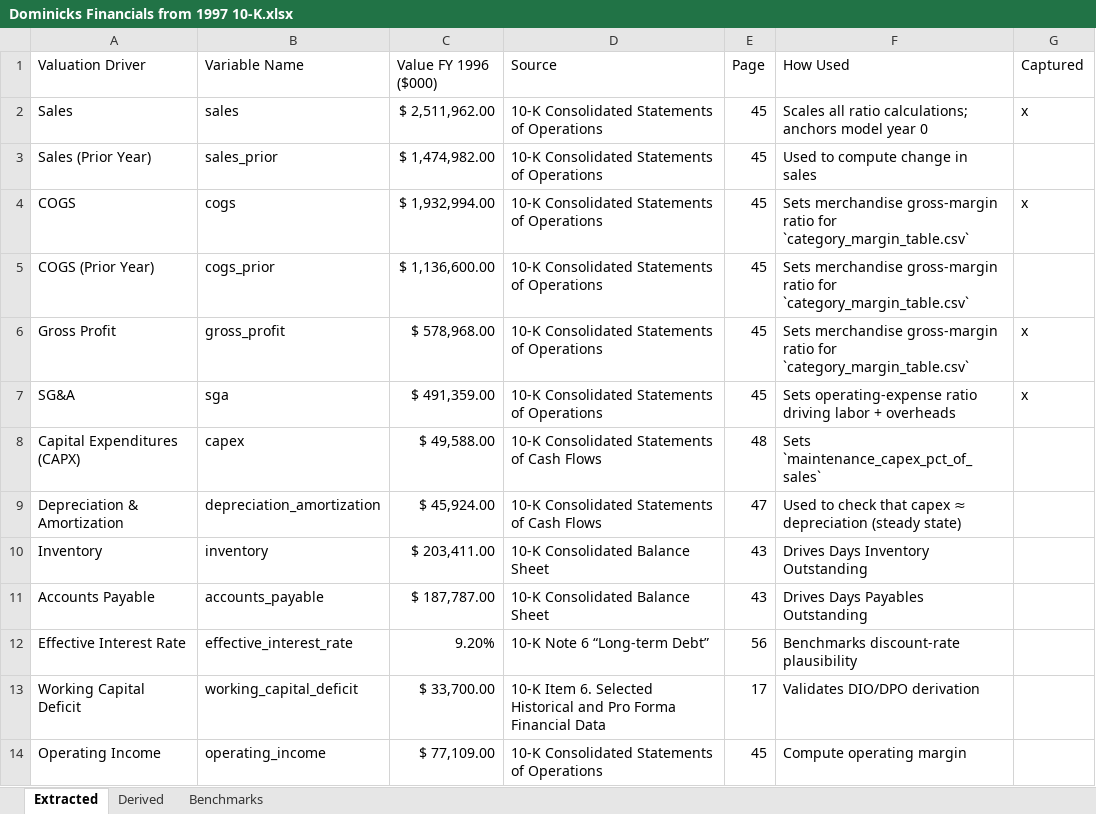
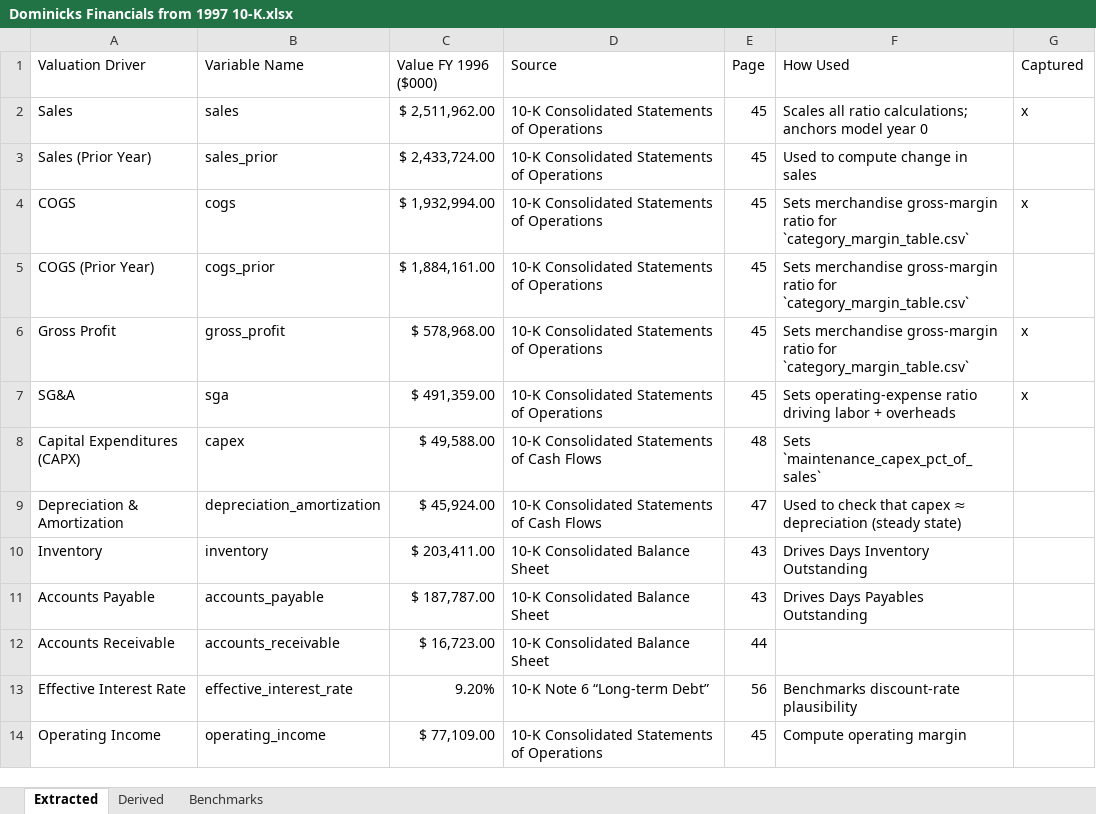
Before and after one commit to john-james-ai/valuation, an Excel workbook: references/Dominicks Financials from 1997 10-K.xlsx, sheet Extracted, drawn as a sheet; only a part is shown; values as stored, in another font and other column widths than the file's, no borders; removed rows and columns are numbered as before the commit, all else as after; the diff names each change by its address in the sheet, - before the commit and + after, or states it on an @@ line.

Commit message:
financial data

```diff
--- a/references/Dominicks Financials from 1997 10-K.xlsx (sheet Extracted)
+++ b/references/Dominicks Financials from 1997 10-K.xlsx (sheet Extracted)
-C3 (Value FY 1996 ($000)): $ 1,474,982.00
+C3 (Value FY 1996 ($000)): $ 2,433,724.00
-C5 (Value FY 1996 ($000)): $ 1,136,600.00
+C5 (Value FY 1996 ($000)): $ 1,884,161.00
+row 12: Accounts Receivable | accounts_receivable | $ 16,723.00 | 10-K Consolidated Balance Sheet | 44
-row 13: Working Capital Deficit | working_capital_deficit | $ 33,700.00 | 10-K Item 6. Selected Historical and Pro Forma Financial Data | 17 | Validates DIO/DPO derivation
```
Also changed, not shown: sheet Derived, formulas that keep their value, 6 other files.
